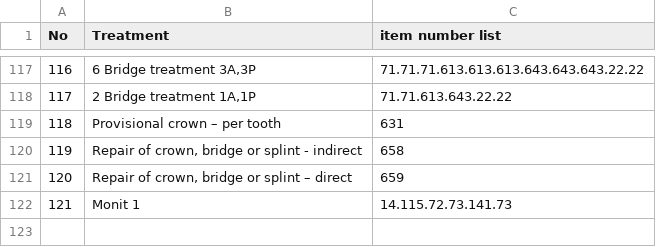
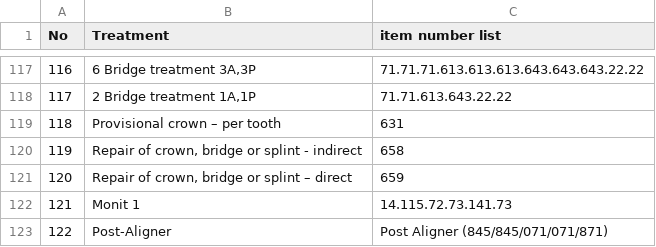
Before and after one commit to Gaia-Dental-Studio/AVC_Upsell_Strategy, a CSV file: treatment.csv, drawn as a sheet; only a part is shown, gaps mark what is left out; the diff covers the shown part only; the diff names each change by its address in the sheet, - before the commit and + after, or states it on an @@ line.

```diff
--- a/treatment.csv
+++ b/treatment.csv
+row 123: 122 | Post-Aligner | Post Aligner (845/845/071/071/871)
```
Also changed, not shown: 10 edited cells elsewhere in this file, cleaned_item_code.csv, cleaned_treatment.csv, 17 other files.
